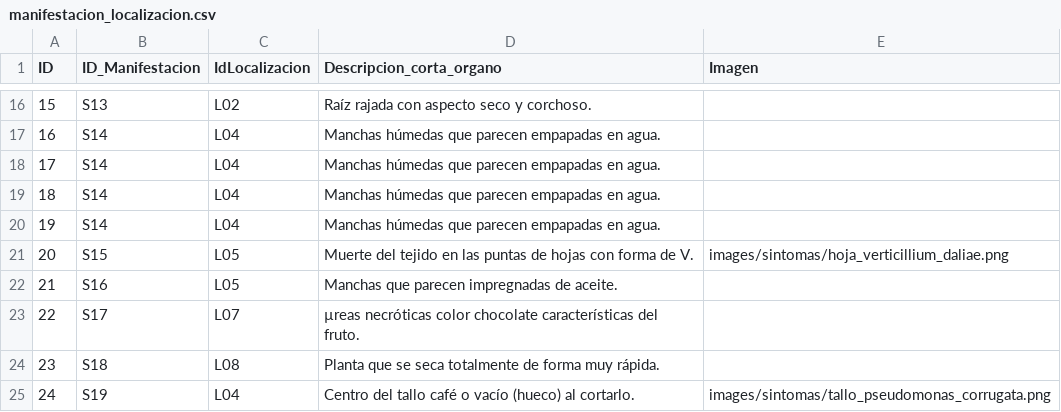
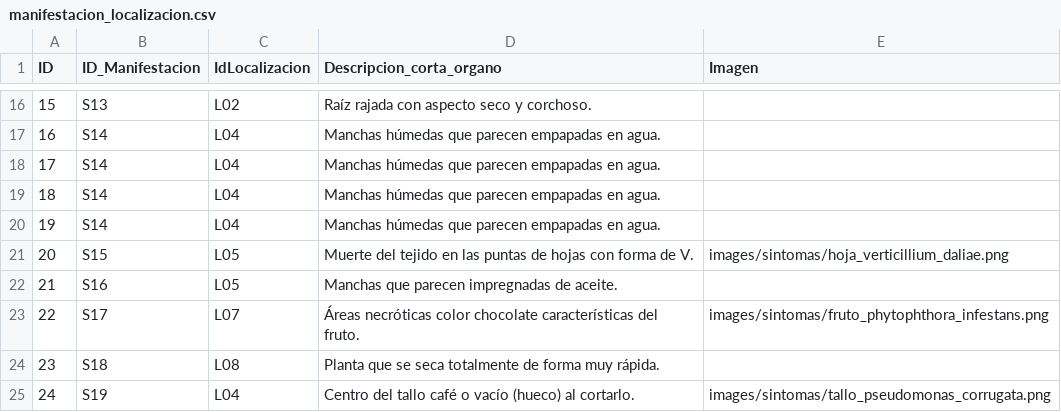
Before and after one commit to intaaersanpedrodejujuy/new_diagnostico_08062026, a CSV file: data/manifestacion_localizacion.csv, drawn as a sheet; only a part is shown, gaps mark what is left out.

Commit message:
Update manifestacion_localizacion.csv

```diff
--- a/data/manifestacion_localizacion.csv
+++ b/data/manifestacion_localizacion.csv
@@ -22,3 +22,3 @@ ID;ID_Manifestacion;IdLocalizacion;Descripcion_corta_organo;Imagen
 21;S16;L05;Manchas que parecen impregnadas de aceite.;
-22;S17;L07;µreas necróticas color chocolate características del fruto.;
+22;S17;L07;Áreas necróticas color chocolate características del fruto.;images/sintomas/fruto_phytophthora_infestans.png
 23;S18;L08;Planta que se seca totalmente de forma muy rápida.;
```
